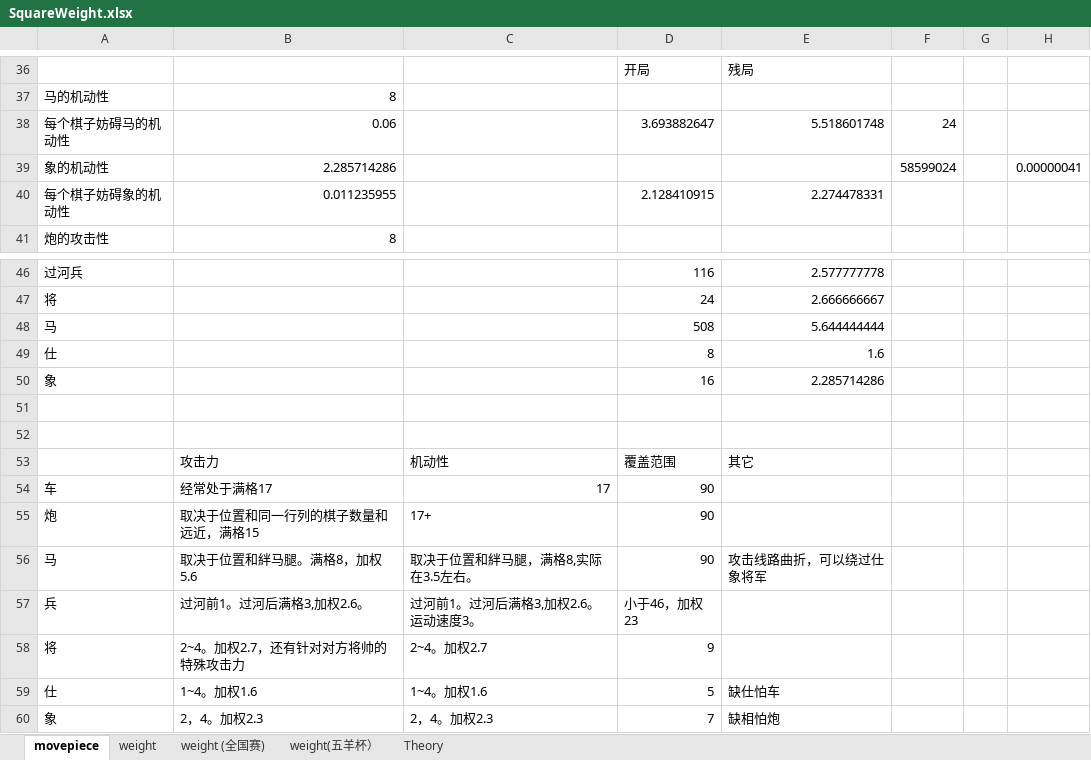
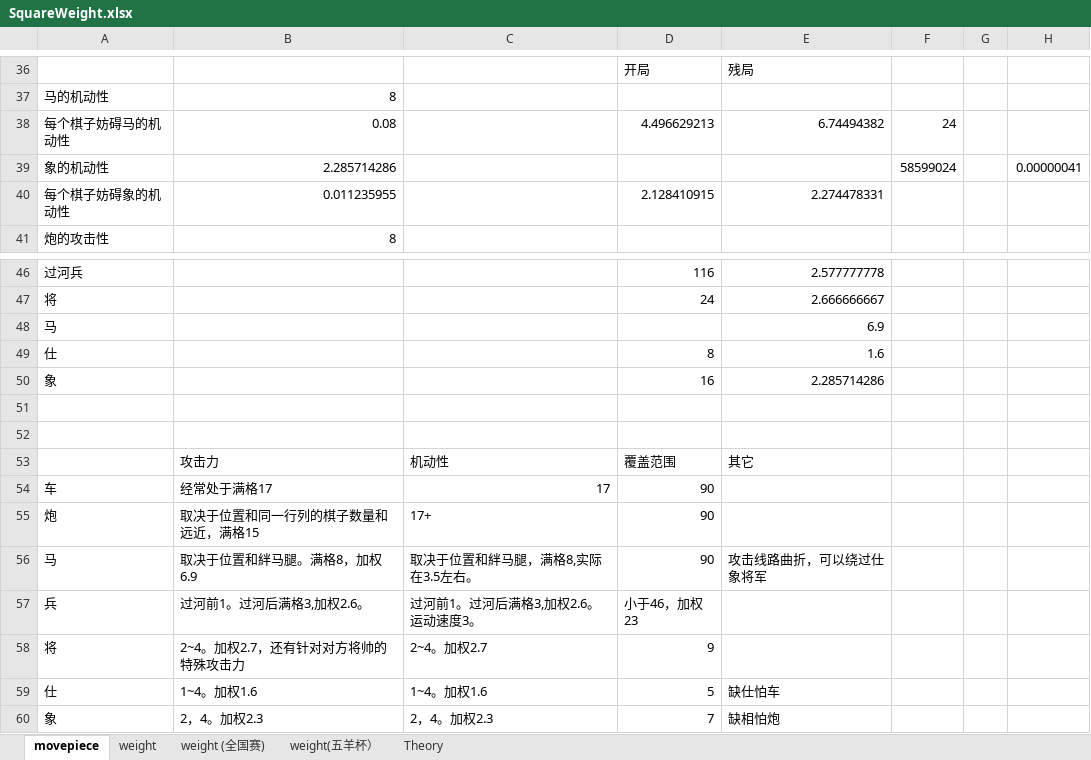
Before and after one commit to YumingRong/MoleXiangqi, an Excel workbook: SquareWeight.xlsx, sheet movepiece, drawn as a sheet; only a part is shown, gaps mark what is left out; values as stored, in another font and other column widths than the file's, no borders; conditional formats not drawn; the diff names each change by its address in the sheet, - before the commit and + after, or states it on an @@ line.

```diff
--- a/SquareWeight.xlsx (sheet movepiece)
+++ b/SquareWeight.xlsx (sheet movepiece)
-B38: 0.06
+B38: 0.08
-D38: 3.693882647
+D38: 4.496629213
-E38: 5.518601748
+E38: 6.74494382
-D48: 508
+D48: (empty)
-E48: 5.644444444
+E48: 6.9
-B56: 取决于位置和絆马腿。满格8，加权5.6
+B56: 取决于位置和絆马腿。满格8，加权6.9
```
Also changed, not shown: sheet Theory, 7 other files.
